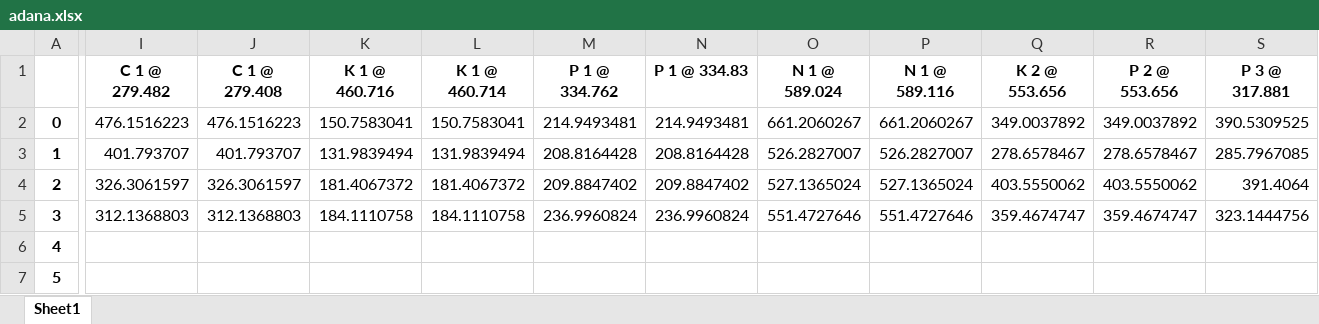
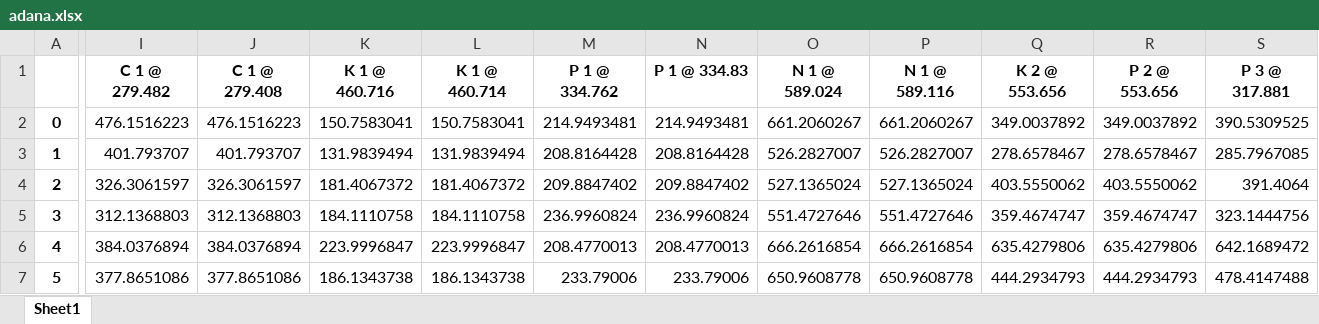
Before and after one commit to ugurgudelek/Libs, an Excel workbook: output/calibration/adana.xlsx, sheet Sheet1, drawn as a sheet; only a part is shown, gaps mark what is left out; values as stored, in another font and other column widths than the file's, no borders; the diff covers the shown part only; the diff names each change by its address in the sheet, - before the commit and + after, or states it on an @@ line.

```diff
--- a/output/calibration/adana.xlsx (sheet Sheet1)
+++ b/output/calibration/adana.xlsx (sheet Sheet1)
-I6 (C 1 @ 279.482): (empty)
+I6 (C 1 @ 279.482): 384.0376894
-J6 (C 1 @ 279.408): (empty)
+J6 (C 1 @ 279.408): 384.0376894
-K6 (K 1 @ 460.716): (empty)
+K6 (K 1 @ 460.716): 223.9996847
-L6 (K 1 @ 460.714): (empty)
+L6 (K 1 @ 460.714): 223.9996847
-M6 (P 1 @ 334.762): (empty)
+M6 (P 1 @ 334.762): 208.4770013
-N6 (P 1 @ 334.83): (empty)
+N6 (P 1 @ 334.83): 208.4770013
-O6 (N 1 @ 589.024): (empty)
+O6 (N 1 @ 589.024): 666.2616854
-P6 (N 1 @ 589.116): (empty)
+P6 (N 1 @ 589.116): 666.2616854
-Q6 (K 2 @ 553.656): (empty)
+Q6 (K 2 @ 553.656): 635.4279806
-R6 (P 2 @ 553.656): (empty)
+R6 (P 2 @ 553.656): 635.4279806
-S6 (P 3 @ 317.881): (empty)
+S6 (P 3 @ 317.881): 642.1689472
-I7 (C 1 @ 279.482): (empty)
+I7 (C 1 @ 279.482): 377.8651086
-J7 (C 1 @ 279.408): (empty)
+J7 (C 1 @ 279.408): 377.8651086
-K7 (K 1 @ 460.716): (empty)
+K7 (K 1 @ 460.716): 186.1343738
-L7 (K 1 @ 460.714): (empty)
+L7 (K 1 @ 460.714): 186.1343738
-M7 (P 1 @ 334.762): (empty)
+M7 (P 1 @ 334.762): 233.79006
-N7 (P 1 @ 334.83): (empty)
+N7 (P 1 @ 334.83): 233.79006
-O7 (N 1 @ 589.024): (empty)
+O7 (N 1 @ 589.024): 650.9608778
-P7 (N 1 @ 589.116): (empty)
+P7 (N 1 @ 589.116): 650.9608778
-Q7 (K 2 @ 553.656): (empty)
+Q7 (K 2 @ 553.656): 444.2934793
-R7 (P 2 @ 553.656): (empty)
+R7 (P 2 @ 553.656): 444.2934793
-S7 (P 3 @ 317.881): (empty)
+S7 (P 3 @ 317.881): 478.4147488
```
Also changed, not shown: 944 edited cells elsewhere in this sheet, 10 other files.
